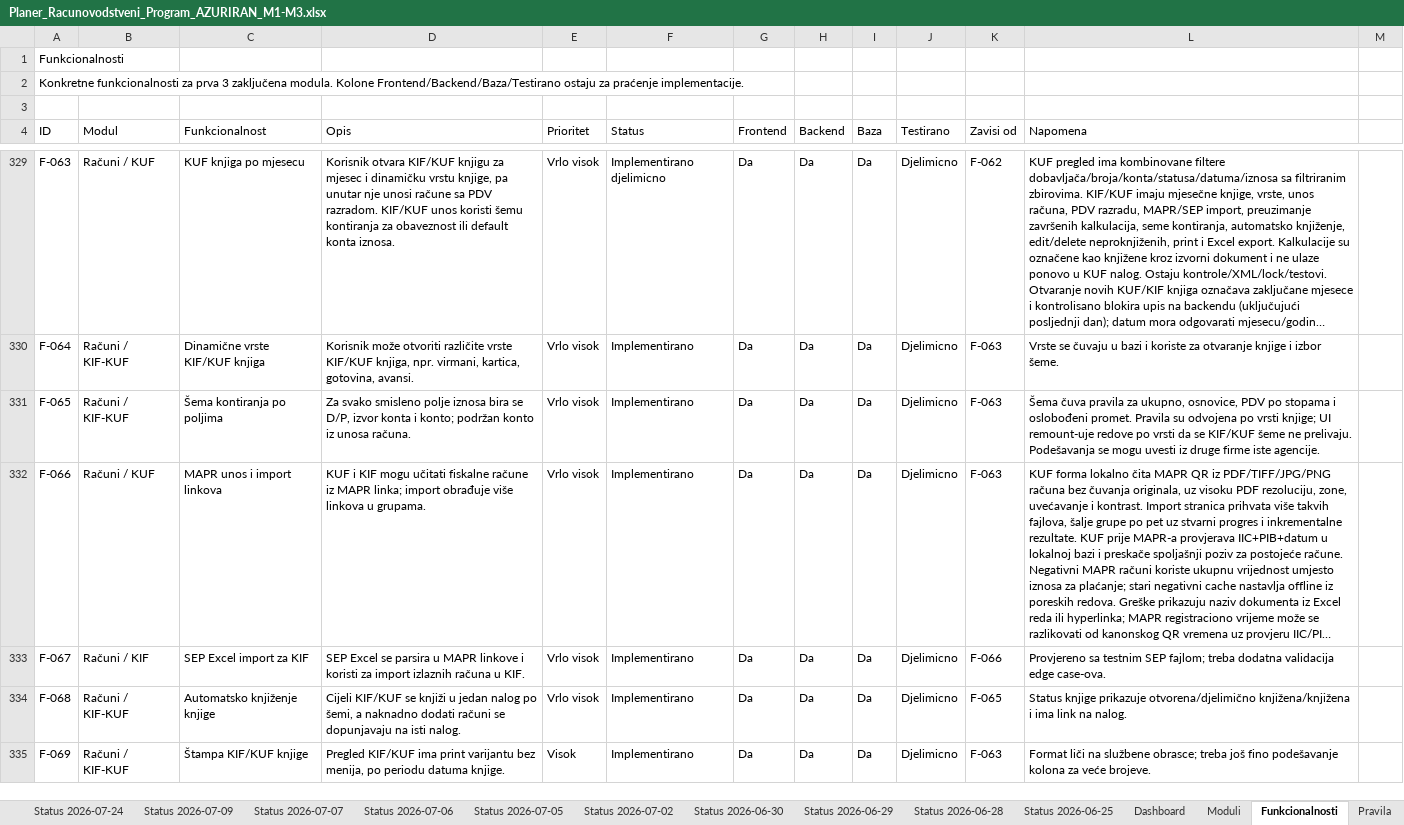
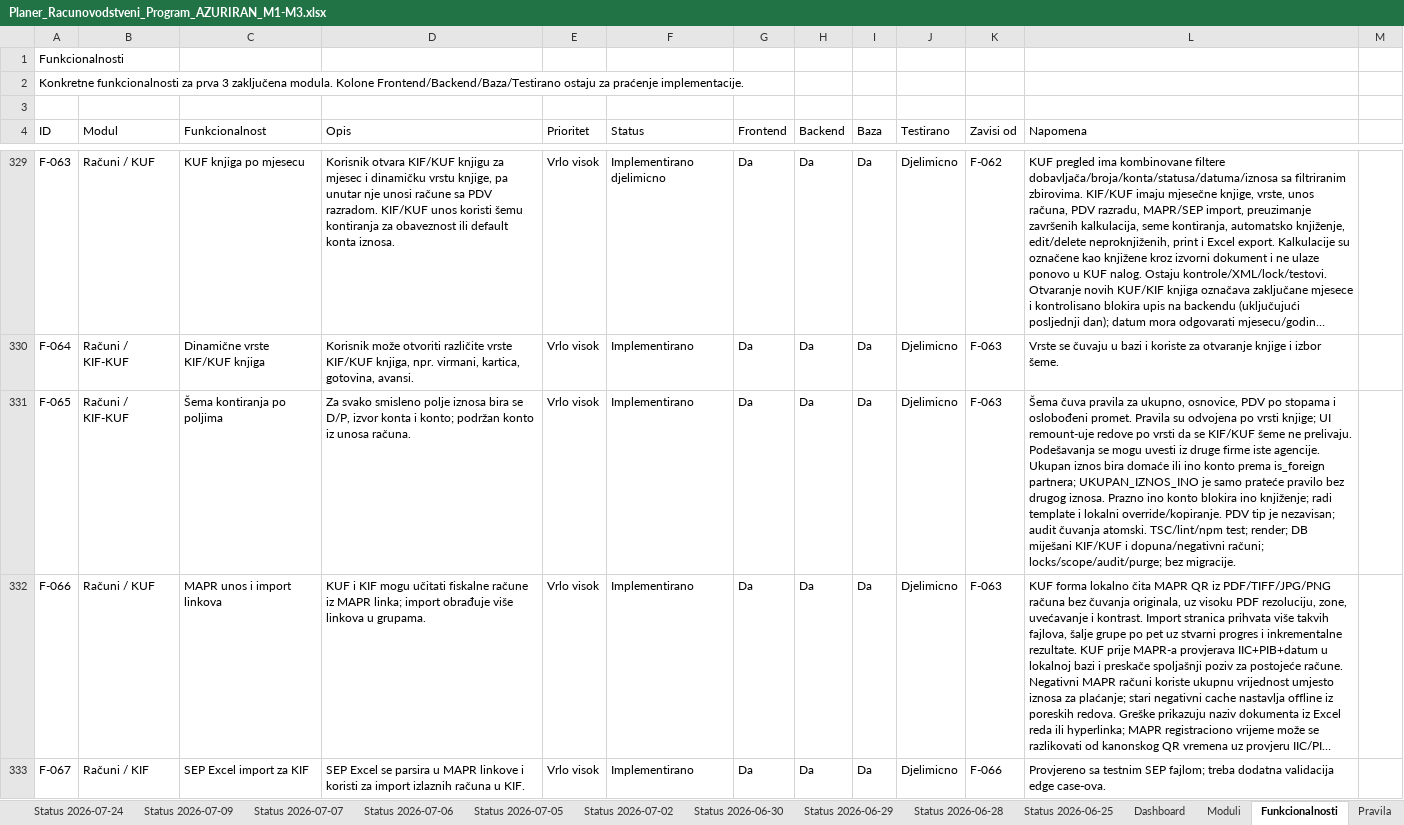
Before and after one commit to zeljkobar/knjigovodstvoonline, an Excel workbook: zadaci/Planer_Racunovodstveni_Program_AZURIRAN_M1-M3.xlsx, sheet Funkcionalnosti, drawn as a sheet; only a part is shown, gaps mark what is left out; the shorter side is filled out with more unchanged rows; long unchanged cells end in …; values as stored, in another font and other column widths than the file's, no borders; the diff names each change by its address in the sheet, - before the commit and + after, or states it on an @@ line.

Commit message:
Add domestic and foreign partner accounts to KIF/KUF schemes

```diff
--- a/zadaci/Planer_Racunovodstveni_Program_AZURIRAN_M1-M3.xlsx (sheet Funkcionalnosti)
+++ b/zadaci/Planer_Racunovodstveni_Program_AZURIRAN_M1-M3.xlsx (sheet Funkcionalnosti)
-L331 (Napomena): …iste agencije.
+L331 (Napomena): …iste agencije. Ukupan iznos bira domaće ili ino konto prema is_foreign partnera; UKUPAN_IZNOS_INO je samo prateće pravilo bez drugog iznosa. Prazno ino konto blokira ino knjiženje; radi template i lokalni override/kopiranje. PDV tip je nezavisan; audit čuvanja atomski. TSC/lint/npm test; render; DB miješani KIF/KUF i dopuna/negativni računi; locks/scope/audit/purge; bez migracije.
```
Also changed, not shown: 23 other files.
